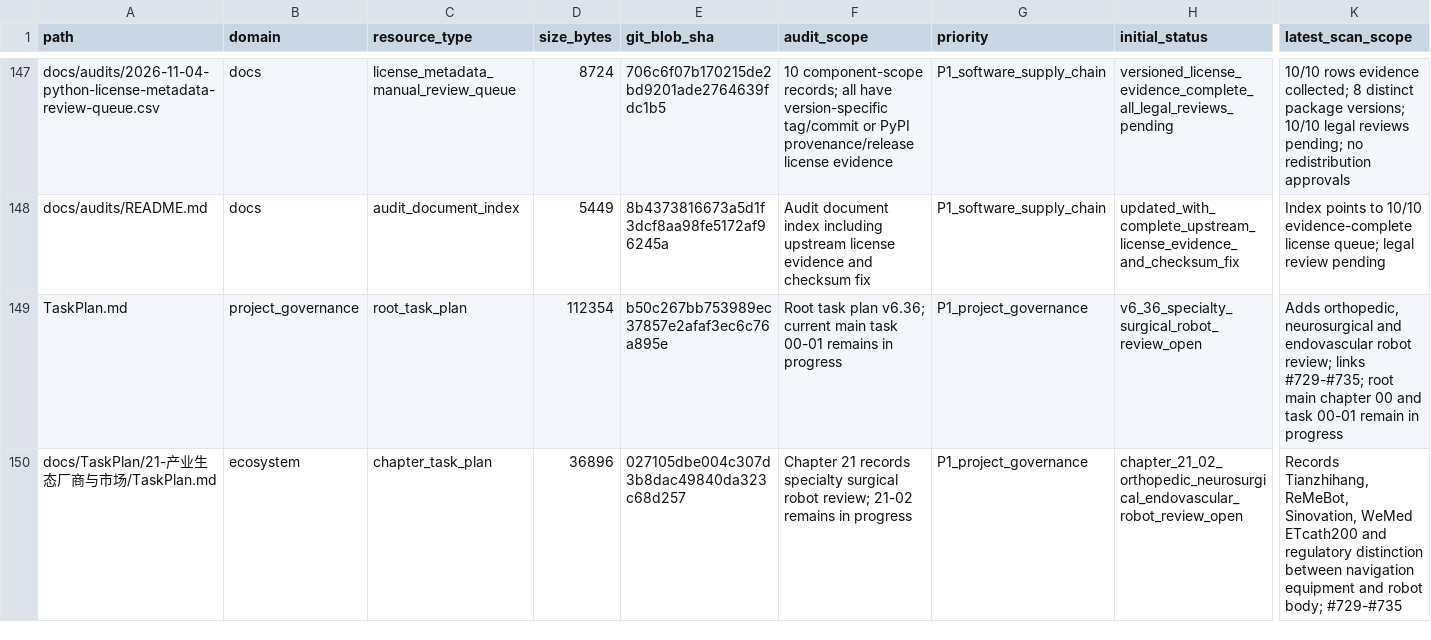
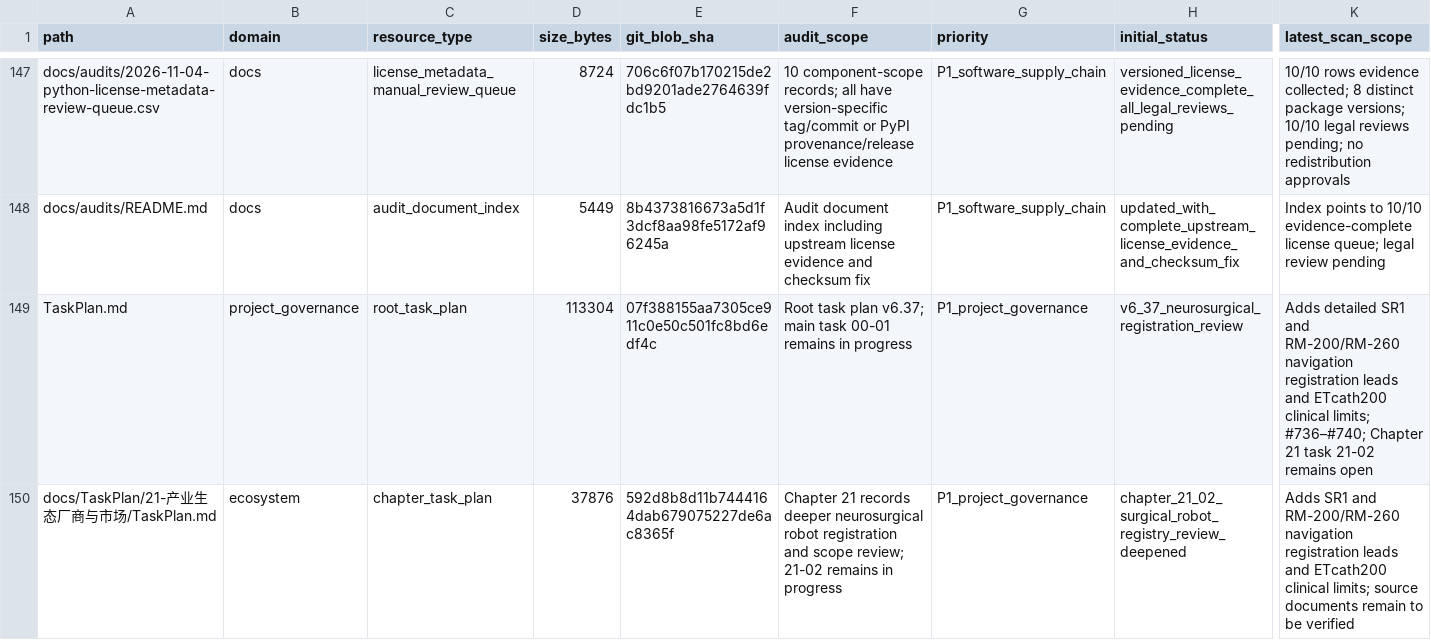
Before and after one commit to rexyll/robot_knowledgebasement, a CSV file: docs/audits/2026-11-03-knowledge-asset-inventory.csv, drawn as a sheet; only a part is shown, gaps mark what is left out; the diff covers the shown part only; the diff names each change by its address in the sheet, - before the commit and + after, or states it on an @@ line.

Commit message:
同步专科手术机器人注册核验资产清单

```diff
--- a/docs/audits/2026-11-03-knowledge-asset-inventory.csv
+++ b/docs/audits/2026-11-03-knowledge-asset-inventory.csv
-D149 (size_bytes): 112354
+D149 (size_bytes): 113304
-E149 (git_blob_sha): b50c267bb753989ec37857e2afaf3ec6c76a895e
+E149 (git_blob_sha): 07f388155aa7305ce911c0e50c501fc8bd6edf4c
-F149 (audit_scope): …task plan v6.36; current main task…
+F149 (audit_scope): …task plan v6.37; main task…
-H149 (initial_status): v6_36_specialty_surgical_robot_review_open
+H149 (initial_status): v6_37_neurosurgical_registration_review
-K149 (latest_scan_scope): Adds orthopedic, neurosurgical and endovascular robot review; links #729-#735; root main chapter 00 and task 00-01 remain in progress
+K149 (latest_scan_scope): Adds detailed SR1 and RM-200/RM-260 navigation registration leads and ETcath200 clinical limits; #736–#740; Chapter 21 task 21-02 remains open
-D150 (size_bytes): 36896
+D150 (size_bytes): 37876
-E150 (git_blob_sha): 027105dbe004c307d3b8dac49840da323c68d257
+E150 (git_blob_sha): 592d8b8d11b7444164dab679075227de6ac8365f
-F150 (audit_scope): …21 records specialty surgical robot review; 21-02…
+F150 (audit_scope): …21 records deeper neurosurgical robot registration and scope review; 21-02…
-H150 (initial_status): chapter_21_02_orthopedic_neurosurgical_endovascular_robot_review_open
+H150 (initial_status): chapter_21_02_surgical_robot_registry_review_deepened
-K150 (latest_scan_scope): Records Tianzhihang, ReMeBot, Sinovation, WeMed ETcath200 and regulatory distinction between navigation equipment and robot body; #729-#735
+K150 (latest_scan_scope): Adds SR1 and RM-200/RM-260 navigation registration leads and ETcath200 clinical limits; source documents remain to be verified
```
Also changed, not shown: 10 edited cells elsewhere in this file.
